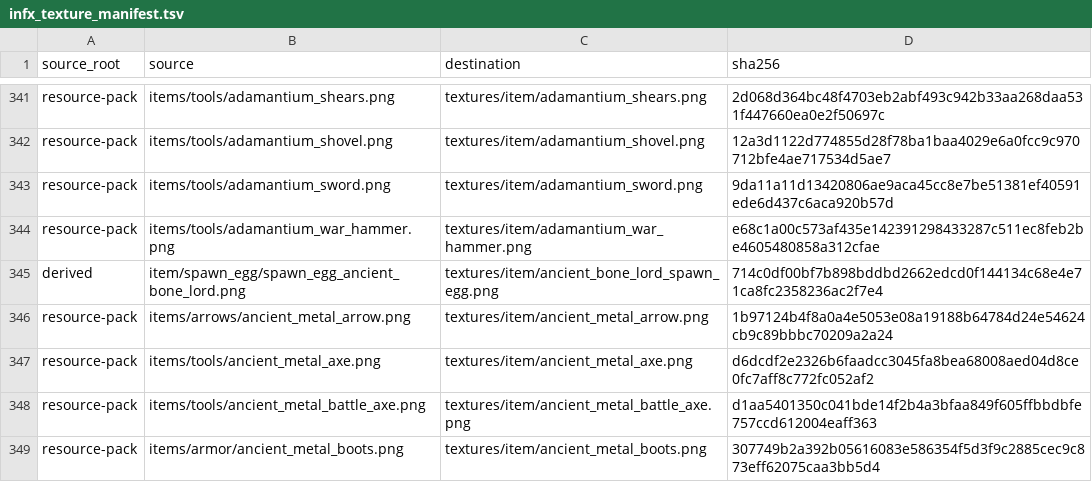
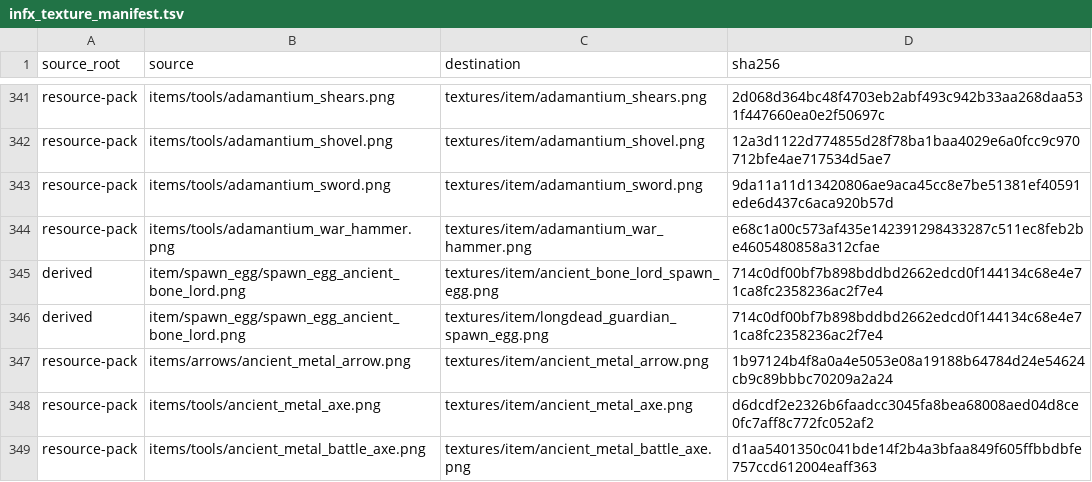
Before and after one commit to inxups/inf-x, a TSV file: src/main/resources/assets/infx/infx_texture_manifest.tsv, drawn as a sheet; only a part is shown, gaps mark what is left out; the shorter side is filled out with more unchanged rows; the diff names each change by its address in the sheet, - before the commit and + after, or states it on an @@ line.

```diff
--- a/src/main/resources/assets/infx/infx_texture_manifest.tsv
+++ b/src/main/resources/assets/infx/infx_texture_manifest.tsv
+row 346: derived | item/spawn_egg/spawn_egg_ancient_bone_lord.png | textures/item/longdead_guardian_spawn_egg.png | 714c0df00bf7b898bddbd2662edcd0f144134c68e4e71ca8fc2358236ac2f7e4
```
Also changed, not shown: 20 other files.
